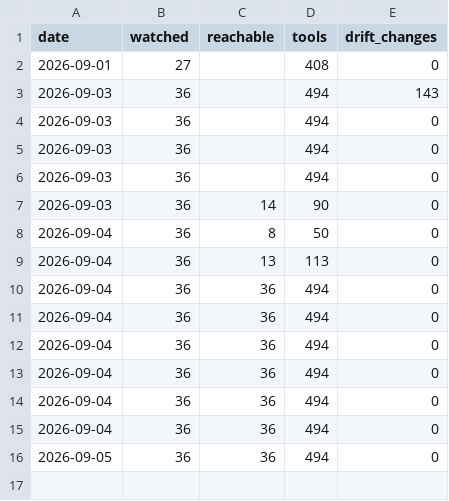
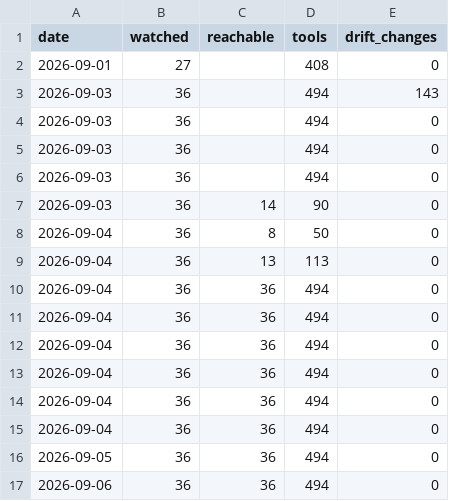
Before and after one commit to dit4e/toolprint-watch, a CSV file: observations.csv, drawn as a sheet.

Commit message:
watch 2026-09-06: no drift

```diff
--- a/observations.csv
+++ b/observations.csv
@@ -16 +16,2 @@ date,watched,reachable,tools,drift_changes
 2026-09-05,36,36,494,0
+2026-09-06,36,36,494,0
```
Also changed, not shown: 1 other file.
